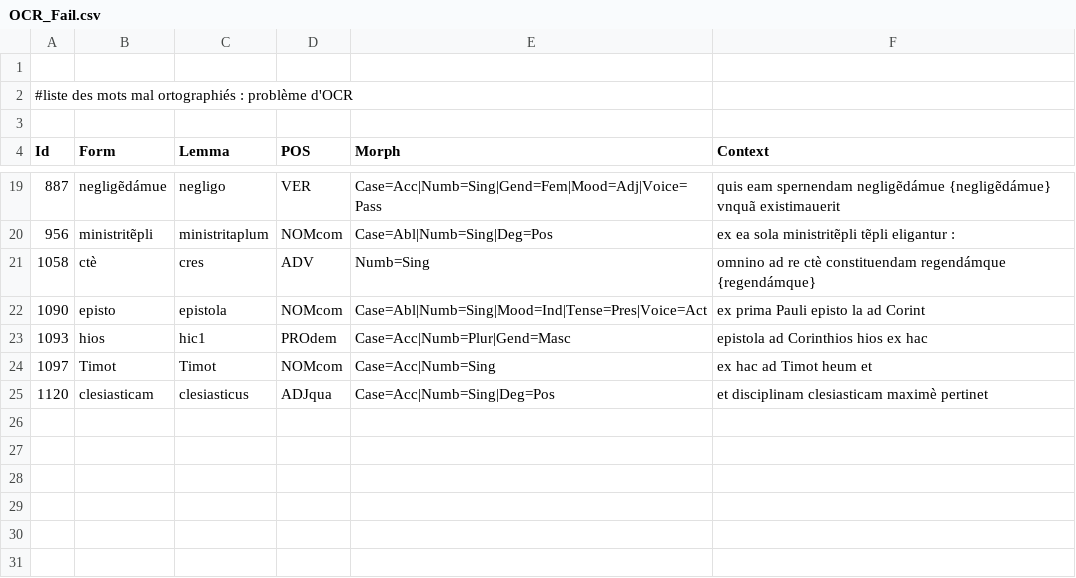
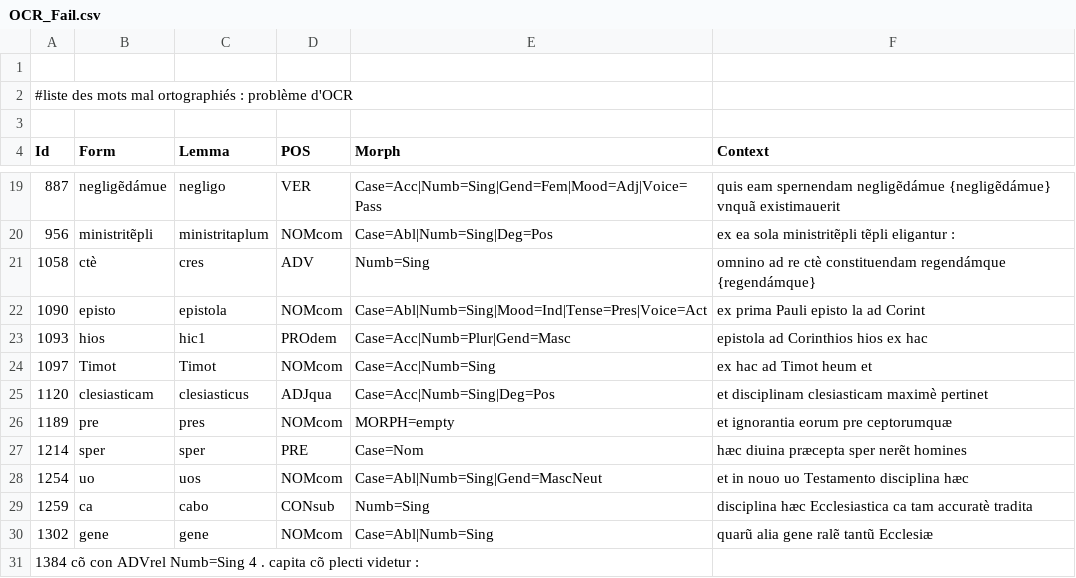
Before and after one commit to FourbeFlo/Lemmatisation, a CSV file: OCR_Fail.csv, drawn as a sheet; only a part is shown, gaps mark what is left out; the diff names each change by its address in the sheet, - before the commit and + after, or states it on an @@ line.

```diff
--- a/OCR_Fail.csv
+++ b/OCR_Fail.csv
+row 26: 1189 | pre | pres | NOMcom | MORPH=empty | et ignorantia eorum pre ceptorumquæ
+row 27: 1214 | sper | sper | PRE | Case=Nom | hæc diuina præcepta sper nerẽt homines
+row 28: 1254 | uo | uos | NOMcom | Case=Abl|Numb=Sing|Gend=MascNeut | et in nouo uo Testamento disciplina hæc
+row 29: 1259 | ca | cabo | CONsub | Numb=Sing | disciplina hæc Ecclesiastica ca tam accuratè tradita
+row 30: 1302 | gene | gene | NOMcom | Case=Abl|Numb=Sing | quarũ alia gene ralẽ tantũ Ecclesiæ
+row 31: 1384 cõ con ADVrel Numb=Sing 4 . capita cõ plecti videtur :
```
Also changed, not shown: Dictionary.csv, 2 other files.
